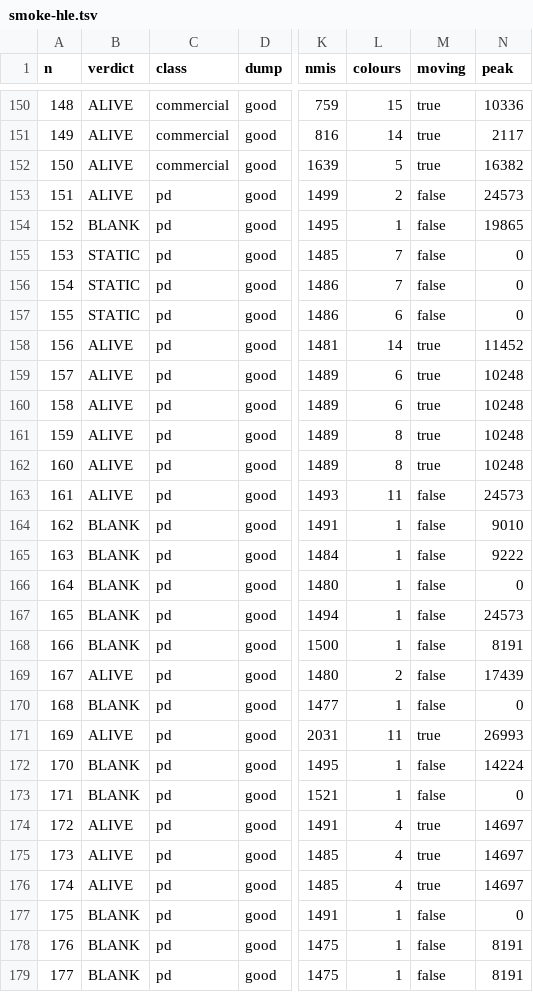
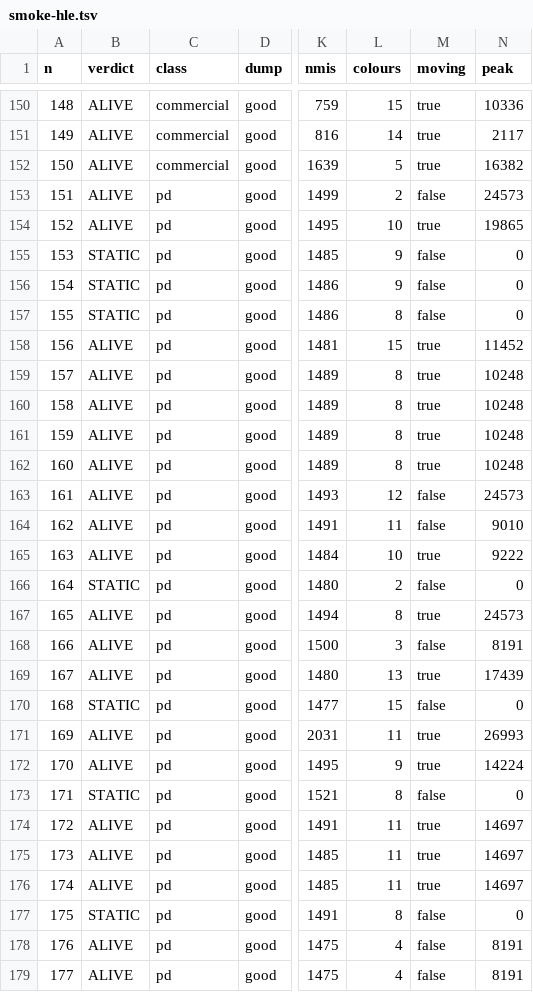
Before and after one commit to Prodigy75000/ColecoRust, a TSV file: ledger/smoke-hle.tsv, drawn as a sheet; only a part is shown, gaps mark what is left out; the diff covers the shown part only; the diff names each change by its address in the sheet, - before the commit and + after, or states it on an @@ line.

Commit message:
HLE: the VDP ports where games read them, and an exact sound driver; 148/164
Nine commercial titles, and much homebrew, look up the VDP's ports in the
BIOS instead of hard-coding them: the operands at $1D43 ($BF, control) and
$1D47 ($BE, data) inside READ_VRAM. The image had zeros there, so Buck
Rogers, Spy Hunter, Subroc, Tarzan and Ms. Space Fury wrote their graphics
to port 0 and stayed blank. Found by the census's BIOS data reads once
routinediff --routine all showed every call they make matching.

The sound driver now carries the registers through every path as the real
one leaves them, flags included (new INC, DEC, SUB, ADD/ADC, RRCA, RLCA,
RLC helpers, tested against the Z80 core): PLAY_SONGS, SOUND_MAN and
SOUND_INIT 100% clean on every sampled call, PLAY_IT all but one garbage-in
call that walks through the real BIOS's own bytes. It was the first
suspect for the five; it was not the cause, but it was a known gap.

HLE smoke: 148/164 commercial ALIVE (was 143; real BIOS 151), 41/48
public domain (was 30).

```diff
--- a/ledger/smoke-hle.tsv
+++ b/ledger/smoke-hle.tsv
-B154 (verdict): BLANK
+B154 (verdict): ALIVE
-L154 (colours): 1
+L154 (colours): 10
-M154 (moving): false
+M154 (moving): true
-L155:L156 (colours): 7
+L155:L156 (colours): 9
-L157 (colours): 6
+L157 (colours): 8
-L158 (colours): 14
+L158 (colours): 15
-L159:L160 (colours): 6
+L159:L160 (colours): 8
-L163 (colours): 11
+L163 (colours): 12
-B164:B165 (verdict): BLANK
+B164:B165 (verdict): ALIVE
-L164 (colours): 1
+L164 (colours): 11
-L165 (colours): 1
+L165 (colours): 10
-M165 (moving): false
+M165 (moving): true
-B166 (verdict): BLANK
+B166 (verdict): STATIC
-L166 (colours): 1
+L166 (colours): 2
-B167:B168 (verdict): BLANK
+B167:B168 (verdict): ALIVE
-L167 (colours): 1
+L167 (colours): 8
-M167 (moving): false
+M167 (moving): true
-L168 (colours): 1
+L168 (colours): 3
-L169 (colours): 2
+L169 (colours): 13
-M169 (moving): false
+M169 (moving): true
-B170 (verdict): BLANK
+B170 (verdict): STATIC
-L170 (colours): 1
+L170 (colours): 15
-B172 (verdict): BLANK
+B172 (verdict): ALIVE
-L172 (colours): 1
+L172 (colours): 9
-M172 (moving): false
+M172 (moving): true
-B173 (verdict): BLANK
+B173 (verdict): STATIC
-L173 (colours): 1
+L173 (colours): 8
-L174:L176 (colours): 4
+L174:L176 (colours): 11
-B177 (verdict): BLANK
+B177 (verdict): STATIC
-L177 (colours): 1
+L177 (colours): 8
-B178:B179 (verdict): BLANK
+B178:B179 (verdict): ALIVE
-L178:L179 (colours): 1
+L178:L179 (colours): 4
```
Also changed, not shown: 79 edited cells elsewhere in this file, 4 other files.
